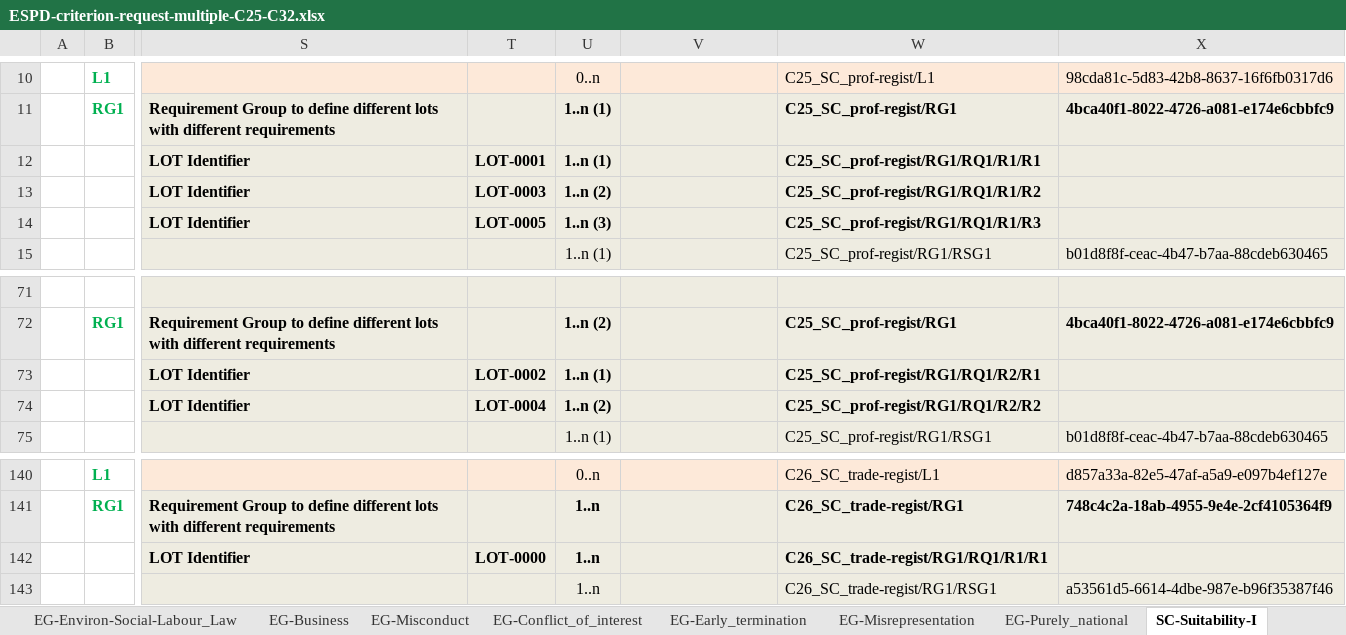
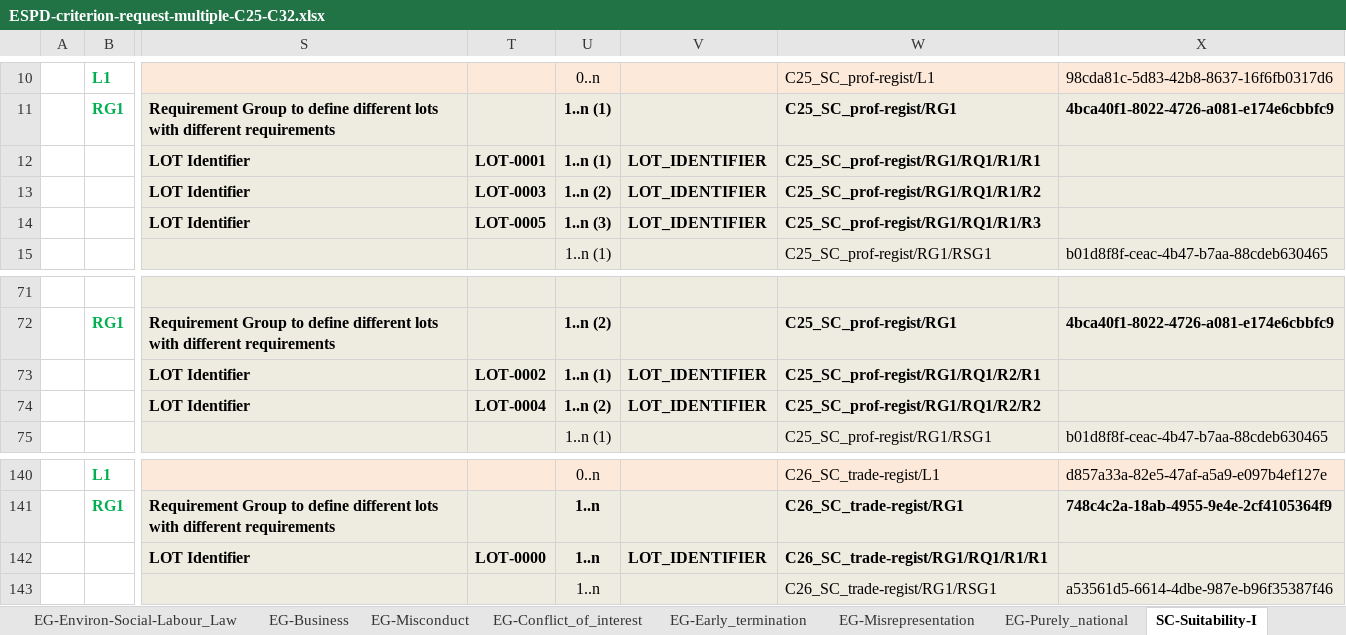
Before and after one commit to OP-TED/ESPD-EDM, an Excel workbook: criterion/ESPD-criterion-request-multiple-C25-C32.xlsx, sheet SC-Suitability-I, drawn as a sheet; only a part is shown, gaps mark what is left out; values as stored, in another font and other column widths than the file's, no borders; the diff names each change by its address in the sheet, - before the commit and + after, or states it on an @@ line.

```diff
--- a/criterion/ESPD-criterion-request-multiple-C25-C32.xlsx (sheet SC-Suitability-I)
+++ b/criterion/ESPD-criterion-request-multiple-C25-C32.xlsx (sheet SC-Suitability-I)
-V12:V14: (empty)
+V12:V14: LOT_IDENTIFIER
-V73:V74: (empty)
+V73:V74: LOT_IDENTIFIER
-V142: (empty)
+V142: LOT_IDENTIFIER
```
Also changed, not shown: sheet SC_Abilities_2 (Facilities,...), sheet SC-Specific_Yearly_Turnover, sheet SC-Quality_assurance, sheet SC-References, sheet SC-Abilities_5 (Staff), sheet SC-Suitability-II, 9 more sheets, codelists/ESPD-CodeLists.xlsx, criterion/ESPD-criterion-response-multiple-C1-C25-C32.xlsx, 1 other file.
